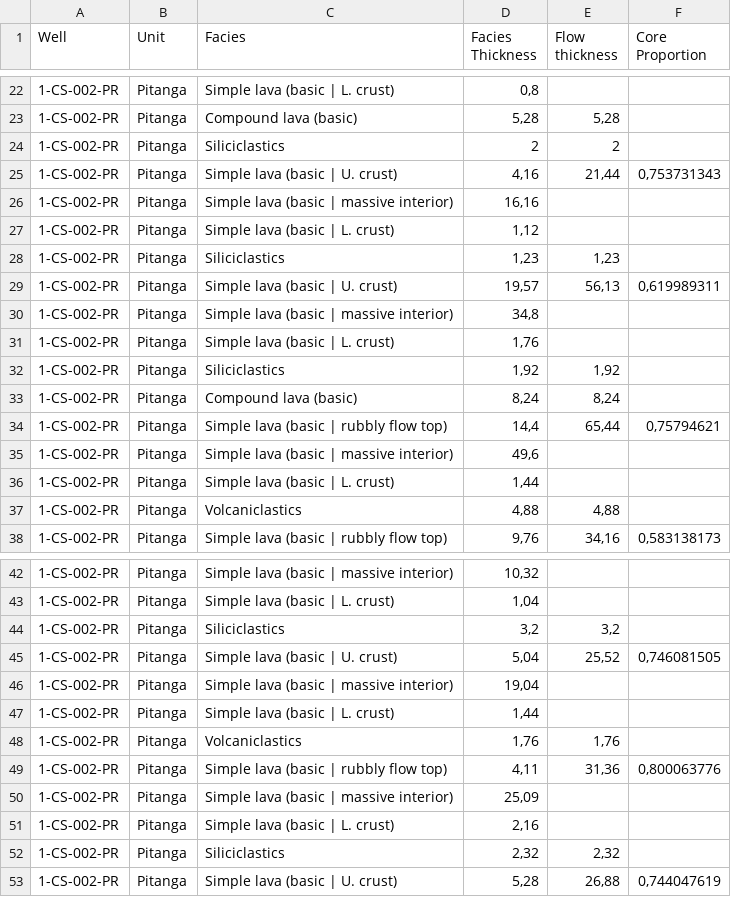
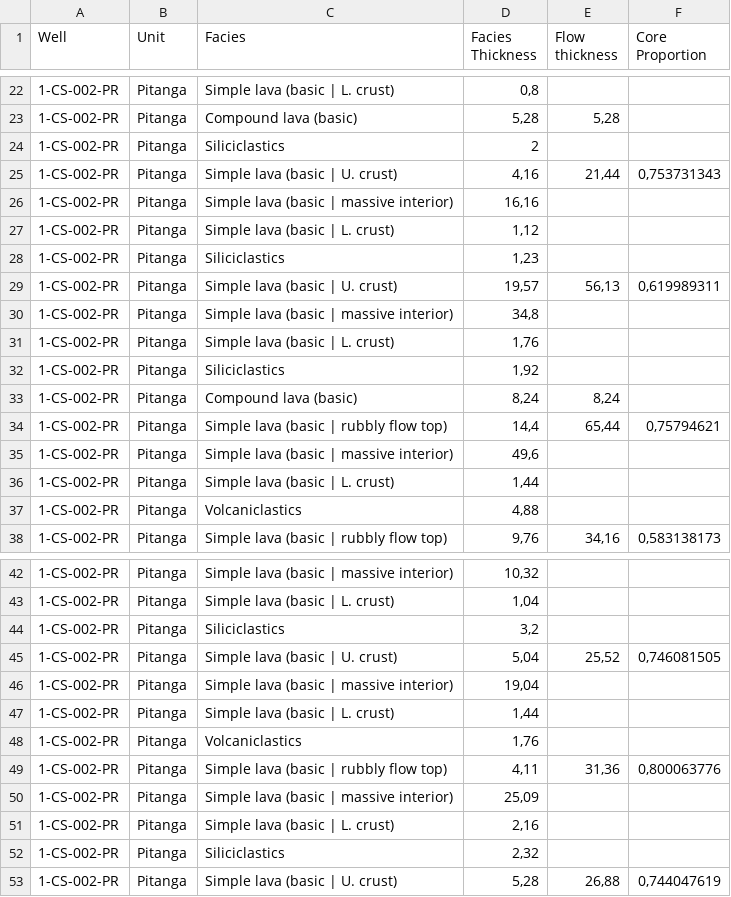
Before and after one commit to vinigpcruz/Paran-LIP-Wells-Analysis, a CSV file: Data/CSV/1-CS-002-PR.csv, drawn as a sheet; only a part is shown, gaps mark what is left out; the diff covers the shown part only.

Commit message:
Progress
Both notebooks work fine with dataset#1.
I'm still having problems with dataset#2 that are likely caused when "unit" changes into a volcanic/silicis facies

```diff
--- a/Data/CSV/1-CS-002-PR.csv
+++ b/Data/CSV/1-CS-002-PR.csv
@@ -23,3 +23,3 @@
 1-CS-002-PR;Pitanga;Compound lava (basic);5,28;5,28;
-1-CS-002-PR;Pitanga;Siliciclastics;2;2;
+1-CS-002-PR;Pitanga;Siliciclastics;2;;
 1-CS-002-PR;Pitanga;Simple lava (basic | U. crust);4,16;21,44;0,753731343
@@ -27,3 +27,3 @@
 1-CS-002-PR;Pitanga;Simple lava (basic | L. crust);1,12;;
-1-CS-002-PR;Pitanga;Siliciclastics;1,23;1,23;
+1-CS-002-PR;Pitanga;Siliciclastics;1,23;;
 1-CS-002-PR;Pitanga;Simple lava (basic | U. crust);19,57;56,13;0,619989311
@@ -31,3 +31,3 @@
 1-CS-002-PR;Pitanga;Simple lava (basic | L. crust);1,76;;
-1-CS-002-PR;Pitanga;Siliciclastics;1,92;1,92;
+1-CS-002-PR;Pitanga;Siliciclastics;1,92;;
 1-CS-002-PR;Pitanga;Compound lava (basic);8,24;8,24;
@@ -36,3 +36,3 @@
 1-CS-002-PR;Pitanga;Simple lava (basic | L. crust);1,44;;
-1-CS-002-PR;Pitanga;Volcaniclastics;4,88;4,88;
+1-CS-002-PR;Pitanga;Volcaniclastics;4,88;;
 1-CS-002-PR;Pitanga;Simple lava (basic | rubbly flow top);9,76;34,16;0,583138173
@@ -43,3 +43,3 @@
 1-CS-002-PR;Pitanga;Simple lava (basic | L. crust);1,04;;
-1-CS-002-PR;Pitanga;Siliciclastics;3,2;3,2;
+1-CS-002-PR;Pitanga;Siliciclastics;3,2;;
 1-CS-002-PR;Pitanga;Simple lava (basic | U. crust);5,04;25,52;0,746081505
@@ -47,3 +47,3 @@
 1-CS-002-PR;Pitanga;Simple lava (basic | L. crust);1,44;;
-1-CS-002-PR;Pitanga;Volcaniclastics;1,76;1,76;
+1-CS-002-PR;Pitanga;Volcaniclastics;1,76;;
 1-CS-002-PR;Pitanga;Simple lava (basic | rubbly flow top);4,11;31,36;0,800063776
@@ -51,3 +51,3 @@
 1-CS-002-PR;Pitanga;Simple lava (basic | L. crust);2,16;;
-1-CS-002-PR;Pitanga;Siliciclastics;2,32;2,32;
+1-CS-002-PR;Pitanga;Siliciclastics;2,32;;
 1-CS-002-PR;Pitanga;Simple lava (basic | U. crust);5,28;26,88;0,744047619
```
Also changed, not shown: 9 edited cells elsewhere in this file, 2 other files.
